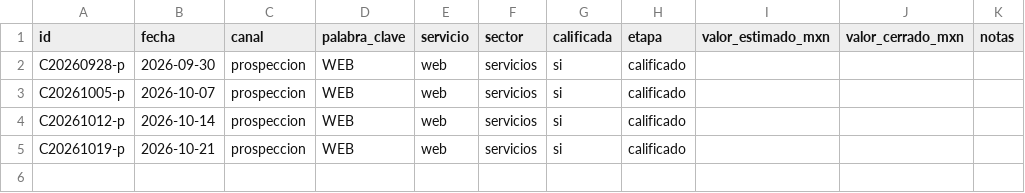
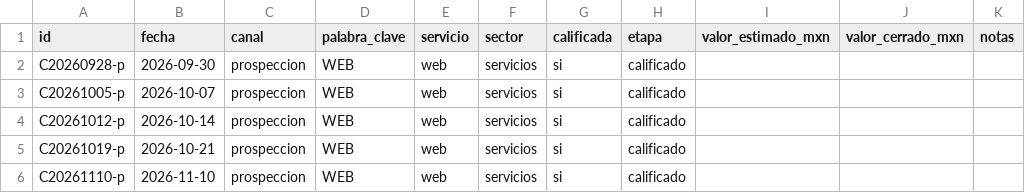
Before and after one commit to Ba3z4/bza_creative, a CSV file: .claude/skills/bza-marketing-skill/evals/casos/alarma-limite/datos/conversaciones.csv, drawn as a sheet; the diff names each change by its address in the sheet, - before the commit and + after, or states it on an @@ line.

```diff
--- a/.claude/skills/bza-marketing-skill/evals/casos/alarma-limite/datos/conversaciones.csv
+++ b/.claude/skills/bza-marketing-skill/evals/casos/alarma-limite/datos/conversaciones.csv
+row 6: C20261110-p | 2026-11-10 | prospeccion | WEB | web | servicios | si | calificado
```
Also changed, not shown: .claude/skills/bza-marketing-skill/evals/casos/fila-invalida/datos/conversaciones.csv, .claude/skills/bza-marketing-skill/evals/casos/fila-invalida/datos/metricas-semanales.csv, 10 other files.
